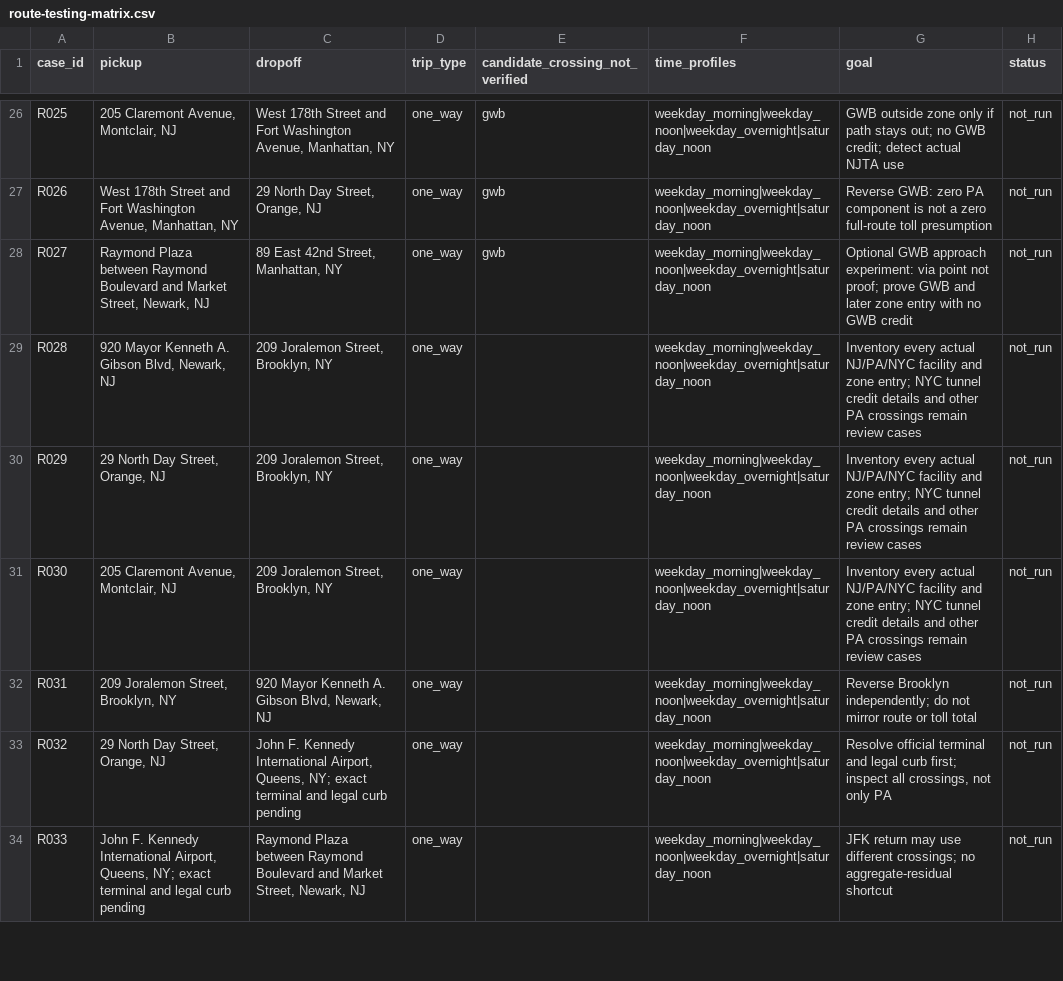
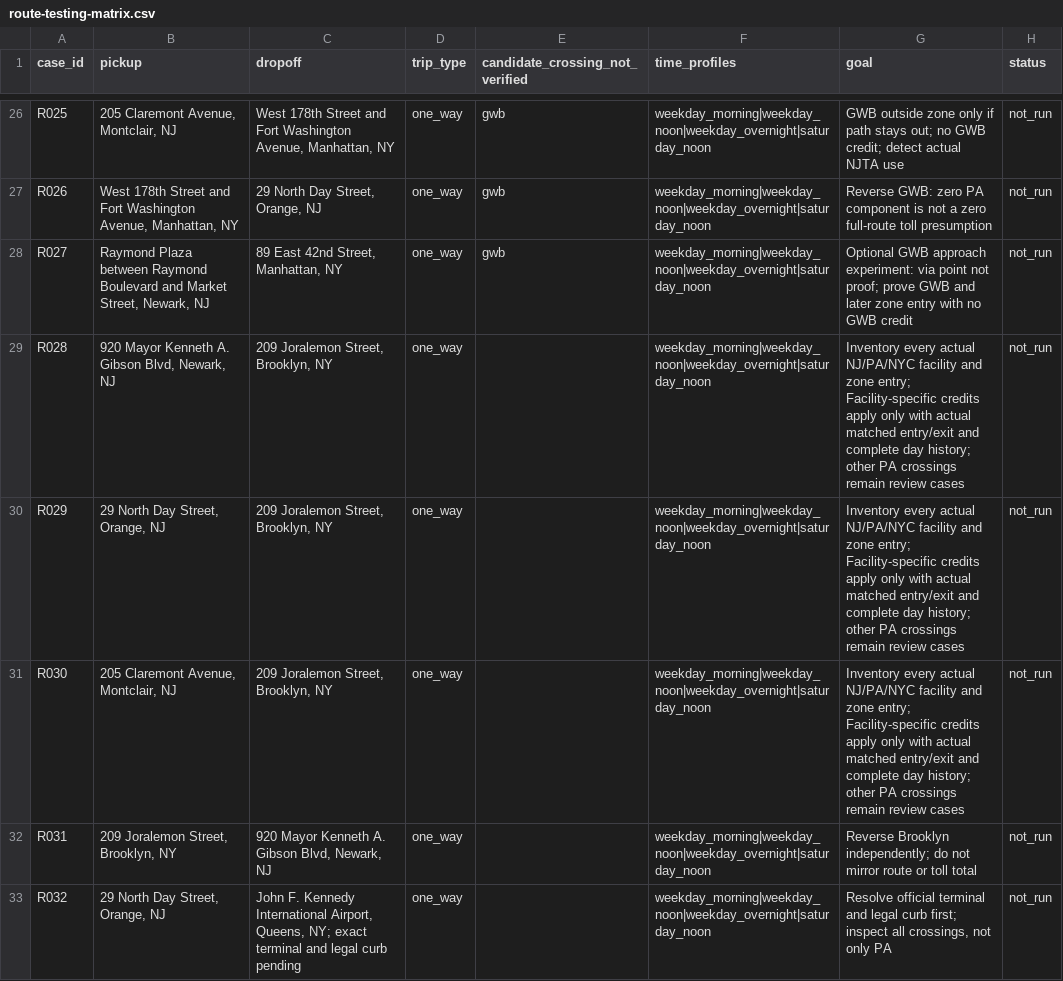
Before and after one commit to Erlimo2025/Er-limousine-booking, a CSV file: docs/toll-acceptance/2026/route-testing-matrix.csv, drawn as a sheet; only a part is shown, gaps mark what is left out; the shorter side is filled out with more unchanged rows.

Commit message:
[skip render] Correct facility and daily congestion credits

```diff
--- a/docs/toll-acceptance/2026/route-testing-matrix.csv
+++ b/docs/toll-acceptance/2026/route-testing-matrix.csv
@@ -28,5 +28,5 @@
 "R027","Raymond Plaza between Raymond Boulevard and Market Street, Newark, NJ","89 East 42nd Street, Manhattan, NY","one_way","gwb","weekday_morning|weekday_noon|weekday_overnight|saturday_noon","Optional GWB approach experiment: via point not proof; prove GWB and later zone entry with no GWB credit","not_run"
-"R028","920 Mayor Kenneth A. Gibson Blvd, Newark, NJ","209 Joralemon Street, Brooklyn, NY","one_way","","weekday_morning|weekday_noon|weekday_overnight|saturday_noon","Inventory every actual NJ/PA/NYC facility and zone entry; NYC tunnel credit details and other PA crossings remain review cases","not_run"
-"R029","29 North Day Street, Orange, NJ","209 Joralemon Street, Brooklyn, NY","one_way","","weekday_morning|weekday_noon|weekday_overnight|saturday_noon","Inventory every actual NJ/PA/NYC facility and zone entry; NYC tunnel credit details and other PA crossings remain review cases","not_run"
-"R030","205 Claremont Avenue, Montclair, NJ","209 Joralemon Street, Brooklyn, NY","one_way","","weekday_morning|weekday_noon|weekday_overnight|saturday_noon","Inventory every actual NJ/PA/NYC facility and zone entry; NYC tunnel credit details and other PA crossings remain review cases","not_run"
+"R028","920 Mayor Kenneth A. Gibson Blvd, Newark, NJ","209 Joralemon Street, Brooklyn, NY","one_way","","weekday_morning|weekday_noon|weekday_overnight|saturday_noon","Inventory every actual NJ/PA/NYC facility and zone entry; Facility-specific credits apply only with actual matched entry/exit and complete day history; other PA crossings remain review cases","not_run"
+"R029","29 North Day Street, Orange, NJ","209 Joralemon Street, Brooklyn, NY","one_way","","weekday_morning|weekday_noon|weekday_overnight|saturday_noon","Inventory every actual NJ/PA/NYC facility and zone entry; Facility-specific credits apply only with actual matched entry/exit and complete day history; other PA crossings remain review cases","not_run"
+"R030","205 Claremont Avenue, Montclair, NJ","209 Joralemon Street, Brooklyn, NY","one_way","","weekday_morning|weekday_noon|weekday_overnight|saturday_noon","Inventory every actual NJ/PA/NYC facility and zone entry; Facility-specific credits apply only with actual matched entry/exit and complete day history; other PA crossings remain review cases","not_run"
 "R031","209 Joralemon Street, Brooklyn, NY","920 Mayor Kenneth A. Gibson Blvd, Newark, NJ","one_way","","weekday_morning|weekday_noon|weekday_overnight|saturday_noon","Reverse Brooklyn independently; do not mirror route or toll total","not_run"
```
Also changed, not shown: docs/toll-acceptance/2026/comparison-template.csv, 21 other files.
